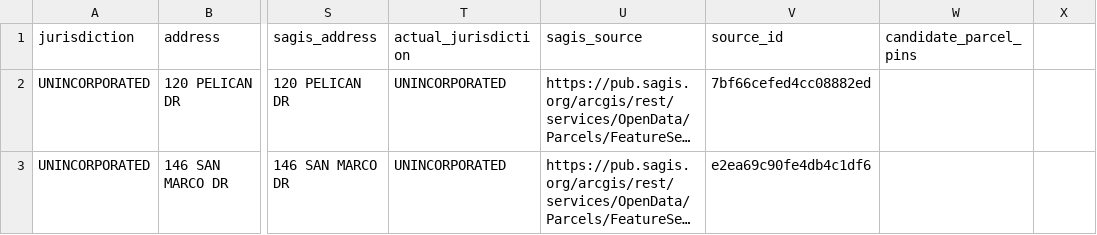
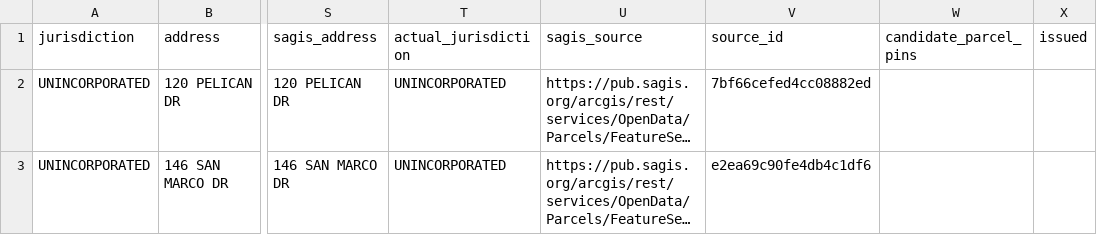
Before and after one commit to MichaelWoodc/airbnb-matches, a CSV file: licenses/registry/chatham_county.csv, drawn as a sheet; only a part is shown, gaps mark what is left out; long unchanged cells end in …; the diff names each change by its address in the sheet, - before the commit and + after, or states it on an @@ line.

```diff
--- a/licenses/registry/chatham_county.csv
+++ b/licenses/registry/chatham_county.csv
-X1: (empty)
+X1: issued
```
Also changed, not shown: licenses/registry/savannah.csv, licenses/registry/thunderbolt.csv, 14 other files.
